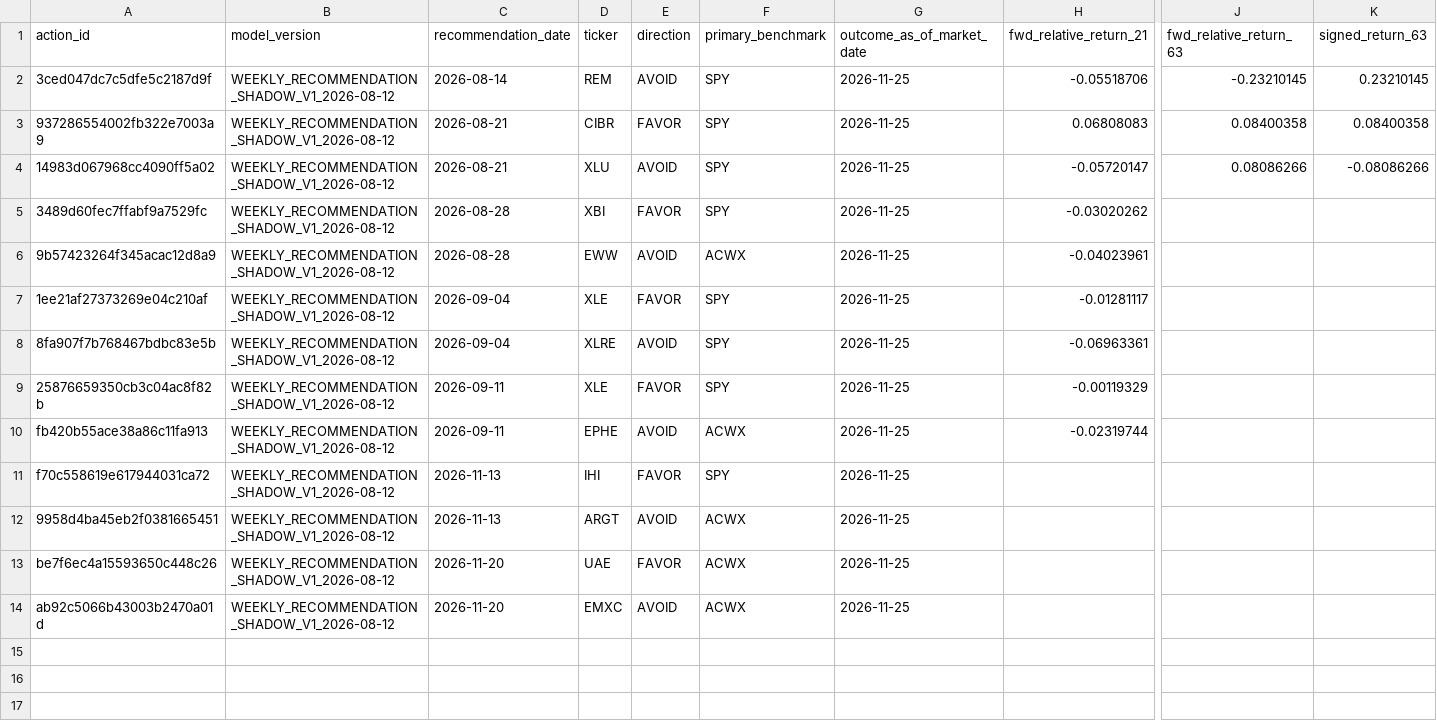
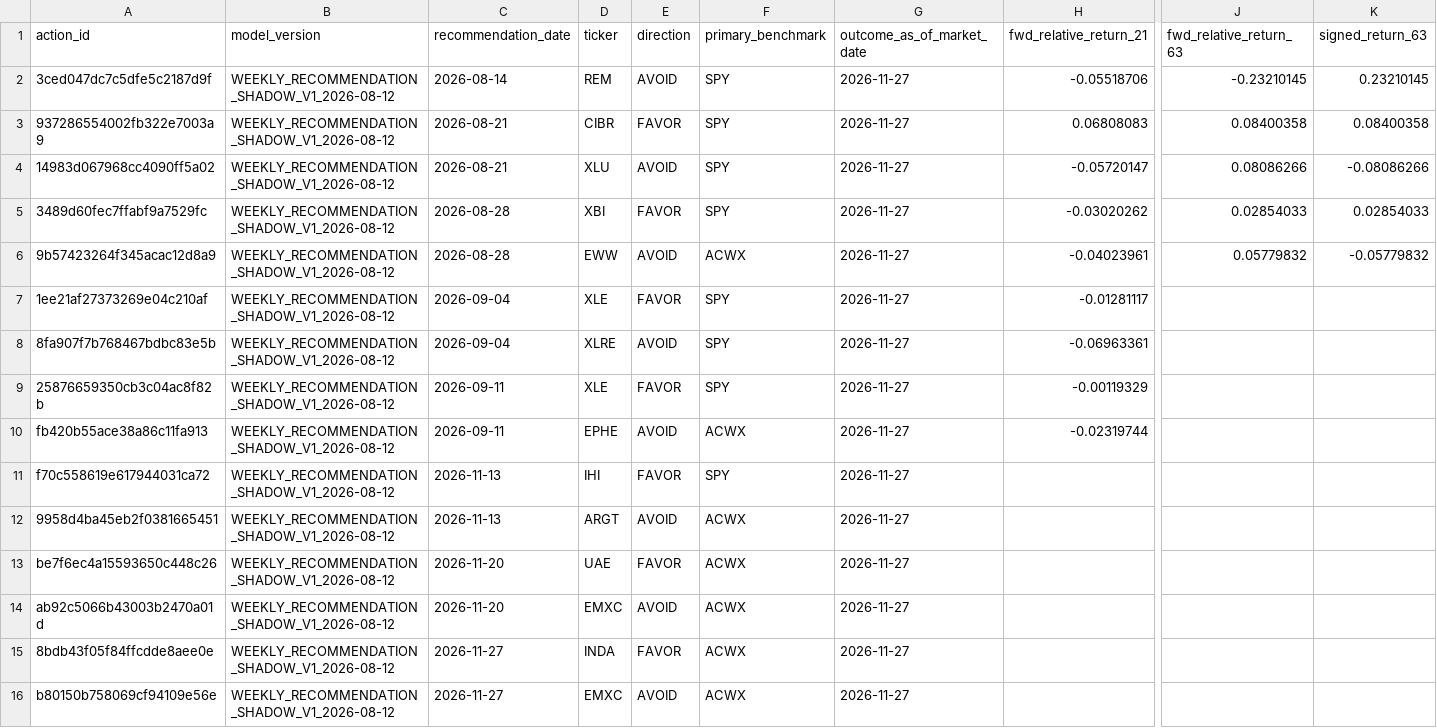
Before and after one commit to drynflying/global-market-rotation-engine, a CSV file: results/weekly_recommendation_shadow_outcomes.csv, drawn as a sheet; only a part is shown, gaps mark what is left out; rows hold the shown columns only; the diff names each change by its address in the sheet, - before the commit and + after, or states it on an @@ line.

```diff
--- a/results/weekly_recommendation_shadow_outcomes.csv
+++ b/results/weekly_recommendation_shadow_outcomes.csv
-G2:G14 (outcome_as_of_market_date): 2026-11-25
+G2:G14 (outcome_as_of_market_date): 2026-11-27
-J5 (fwd_relative_return_63): (empty)
+J5 (fwd_relative_return_63): 0.02854033
-K5 (signed_return_63): (empty)
+K5 (signed_return_63): 0.02854033
-J6 (fwd_relative_return_63): (empty)
+J6 (fwd_relative_return_63): 0.05779832
-K6 (signed_return_63): (empty)
+K6 (signed_return_63): -0.05779832
+row 15: 8bdb43f05f84ffcdde8aee0e | WEEKLY_RECOMMENDATION_SHADOW_V1_2026-08-12 | 2026-11-27 | INDA | FAVOR | ACWX | 2026-11-27
+row 16: b80150b758069cf94109e56e | WEEKLY_RECOMMENDATION_SHADOW_V1_2026-08-12 | 2026-11-27 | EMXC | AVOID | ACWX | 2026-11-27
```
Also changed, not shown: results/rotation_latest.csv, results/weekly_recommendation_shadow_history.csv, 21 other files.
